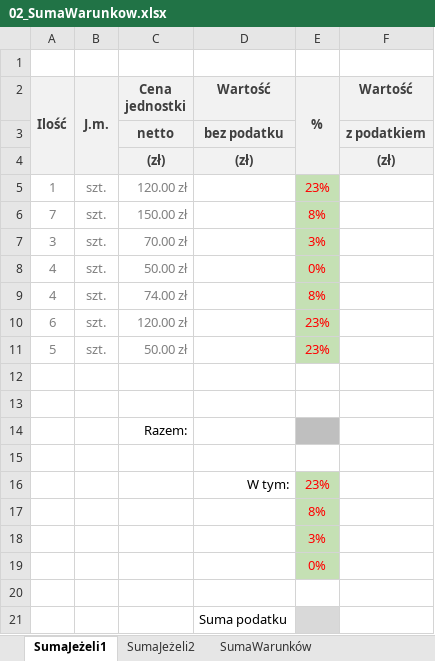
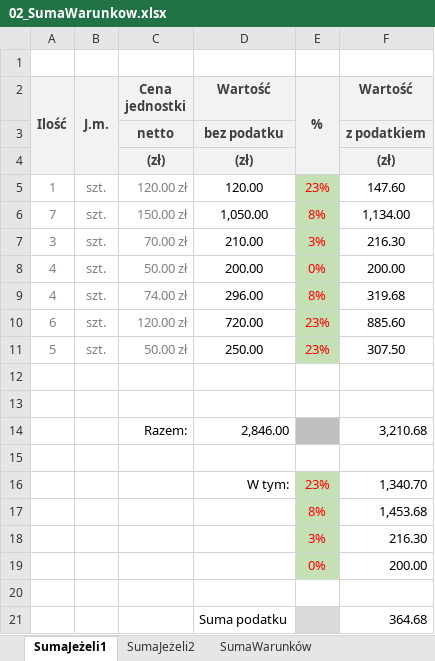
Before and after one commit to IgorStarega/szkola26-27, an Excel workbook: INFORMATYKA/EXCEL/Funkcje warunkowe/02_SumaWarunkow.xlsx, sheet SumaJeżeli1, drawn as a sheet; values as stored, in another font and other column widths than the file's, no borders; charts and pictures not drawn; removed rows and columns are numbered as before the commit, all else as after; the diff names each change by its address in the sheet, - before the commit and + after, or states it on an @@ line.

```diff
--- a/INFORMATYKA/EXCEL/Funkcje warunkowe/02_SumaWarunkow.xlsx (sheet SumaJeżeli1)
+++ b/INFORMATYKA/EXCEL/Funkcje warunkowe/02_SumaWarunkow.xlsx (sheet SumaJeżeli1)
-D5 (Wartość): (empty)
+D5 (Wartość): 120.00
-F5 (Wartość): (empty)
+F5 (Wartość): 147.60
-D6 (Wartość): (empty)
+D6 (Wartość): 1,050.00
-F6 (Wartość): (empty)
+F6 (Wartość): 1,134.00
-D7 (Wartość): (empty)
+D7 (Wartość): 210.00
-F7 (Wartość): (empty)
+F7 (Wartość): 216.30
-D8 (Wartość): (empty)
+D8 (Wartość): 200.00
-F8 (Wartość): (empty)
+F8 (Wartość): 200.00
-D9 (Wartość): (empty)
+D9 (Wartość): 296.00
-F9 (Wartość): (empty)
+F9 (Wartość): 319.68
-D10 (Wartość): (empty)
+D10 (Wartość): 720.00
-F10 (Wartość): (empty)
+F10 (Wartość): 885.60
-D11 (Wartość): (empty)
+D11 (Wartość): 250.00
-F11 (Wartość): (empty)
+F11 (Wartość): 307.50
-row 14:  |  | Razem:
+row 14:  |  | Razem: | 2,846.00 |  | 3,210.68
-F16 (Wartość): (empty)
+F16 (Wartość): 1,340.70
-F17 (Wartość): (empty)
+F17 (Wartość): 1,453.68
-F18 (Wartość): (empty)
+F18 (Wartość): 216.30
-F19 (Wartość): (empty)
+F19 (Wartość): 200.00
-F21 (Wartość): (empty)
+F21 (Wartość): 364.68
```
Also changed, not shown: sheet SumaWarunków, sheet SumaJeżeli2, 4 other files.
